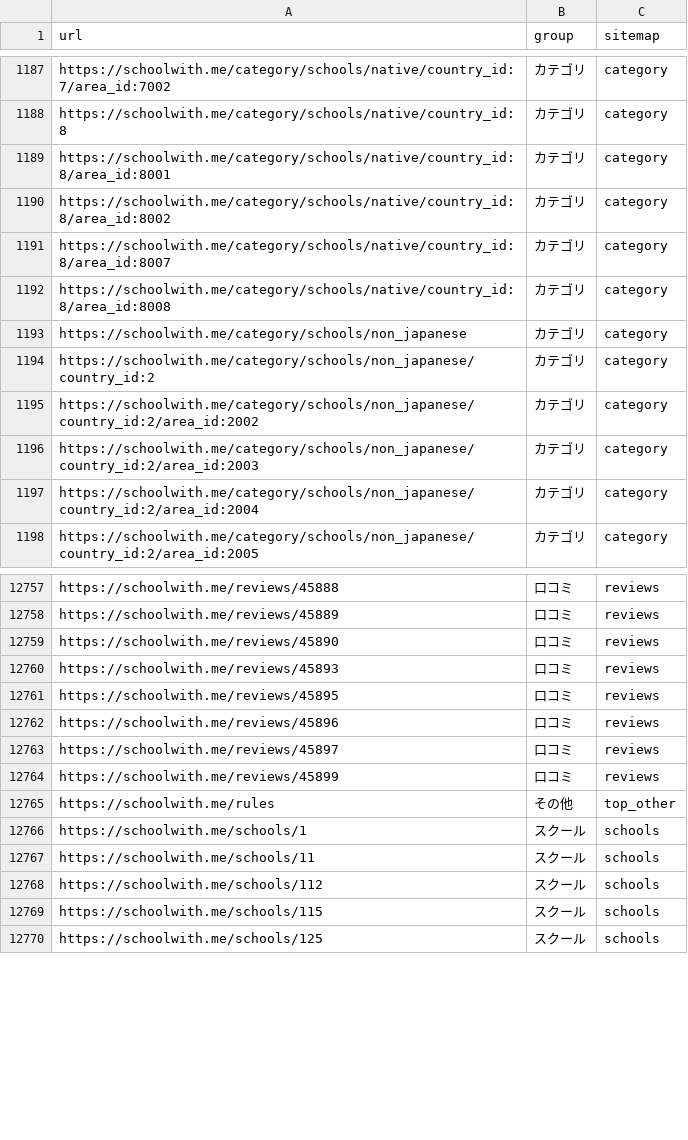
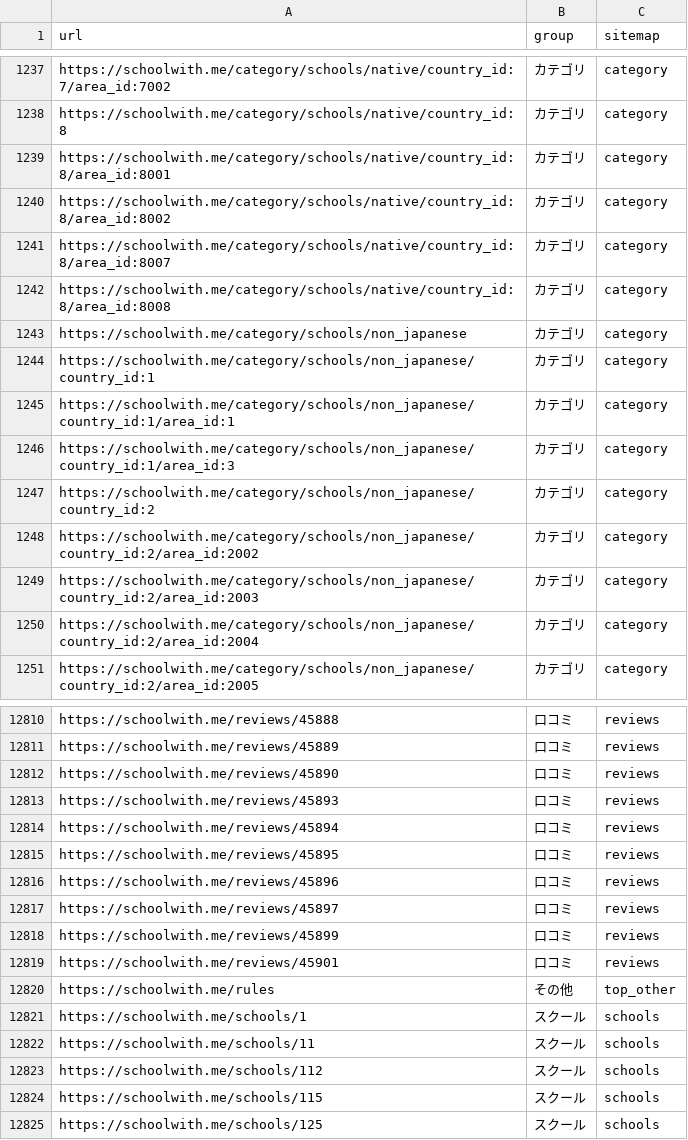
Before and after one commit to riku0704/sw-noindex-tracking, a CSV file: index_status/urls.csv, drawn as a sheet; only a part is shown, gaps mark what is left out; the diff covers the shown part only; the diff names each change by its address in the sheet, - before the commit and + after, or states it on an @@ line.

```diff
--- a/index_status/urls.csv
+++ b/index_status/urls.csv
+row 1244: https://schoolwith.me/category/schools/non_japanese/country_id:1 | カテゴリ | category
+row 1245: https://schoolwith.me/category/schools/non_japanese/country_id:1/area_id:1 | カテゴリ | category
+row 1246: https://schoolwith.me/category/schools/non_japanese/country_id:1/area_id:3 | カテゴリ | category
+row 12814: https://schoolwith.me/reviews/45894 | 口コミ | reviews
+row 12819: https://schoolwith.me/reviews/45901 | 口コミ | reviews
```
Also changed, not shown: 50 added rows elsewhere in this file, docs/index-status/changes.csv, docs/index-status/problems.csv, 5 other files.
